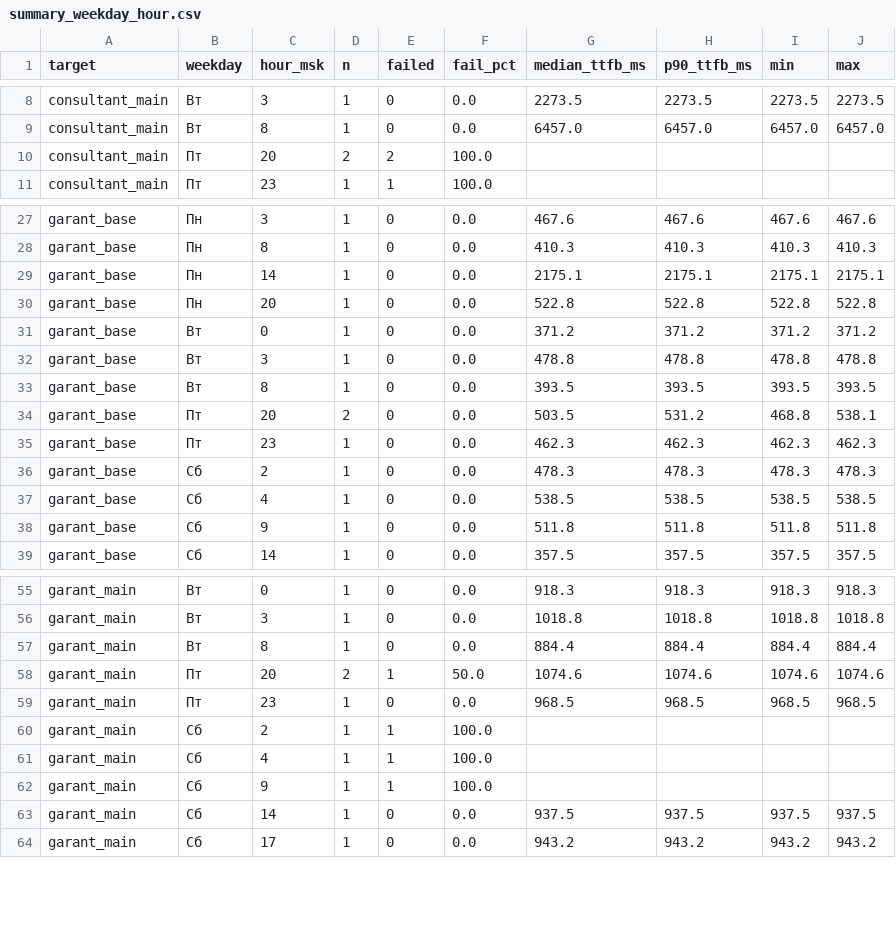
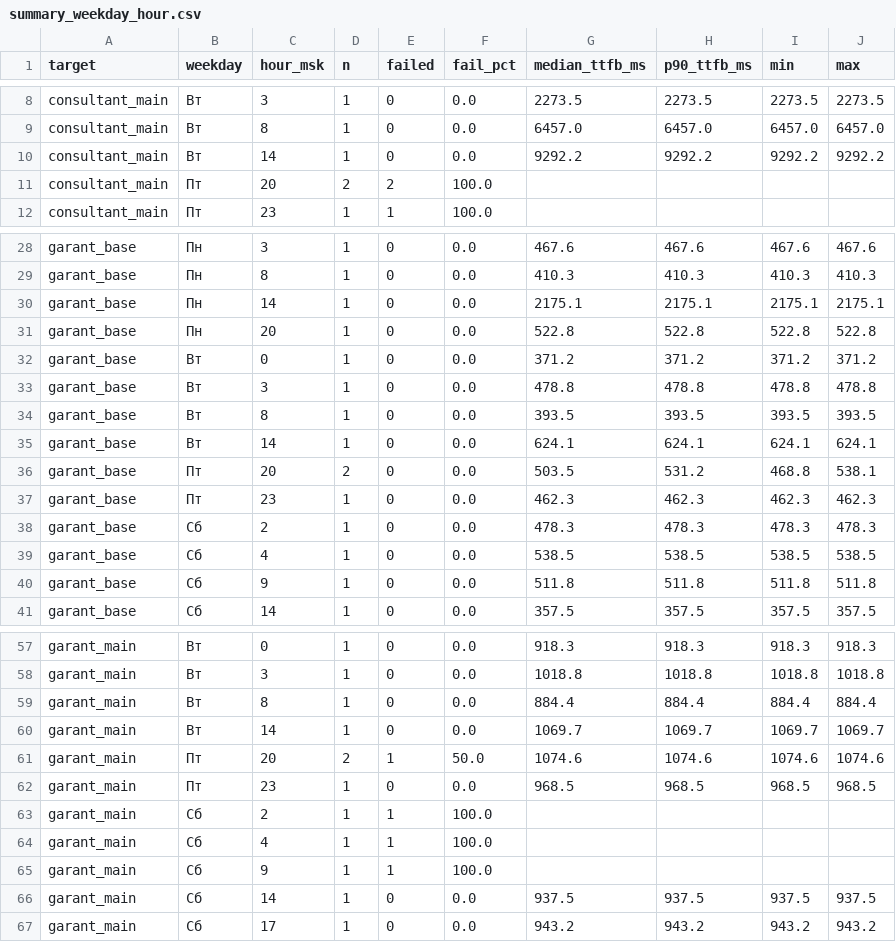
Before and after one commit to 1psbmosreg-alt/advokat, a CSV file: report/summary_weekday_hour.csv, drawn as a sheet; only a part is shown, gaps mark what is left out; the diff names each change by its address in the sheet, - before the commit and + after, or states it on an @@ line.

```diff
--- a/report/summary_weekday_hour.csv
+++ b/report/summary_weekday_hour.csv
+row 10: consultant_main | Вт | 14 | 1 | 0 | 0.0 | 9292.2 | 9292.2 | 9292.2 | 9292.2
+row 35: garant_base | Вт | 14 | 1 | 0 | 0.0 | 624.1 | 624.1 | 624.1 | 624.1
+row 60: garant_main | Вт | 14 | 1 | 0 | 0.0 | 1069.7 | 1069.7 | 1069.7 | 1069.7
```
Also changed, not shown: data/measurements.csv, 2 other files.
